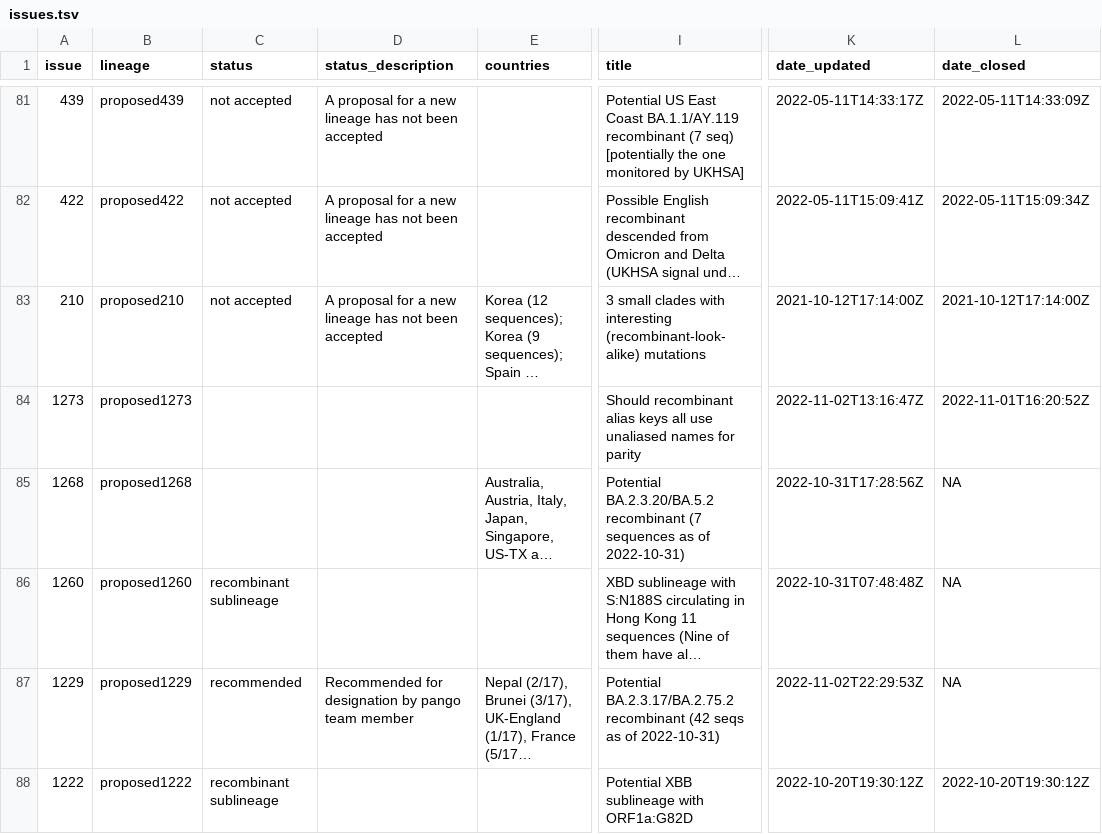
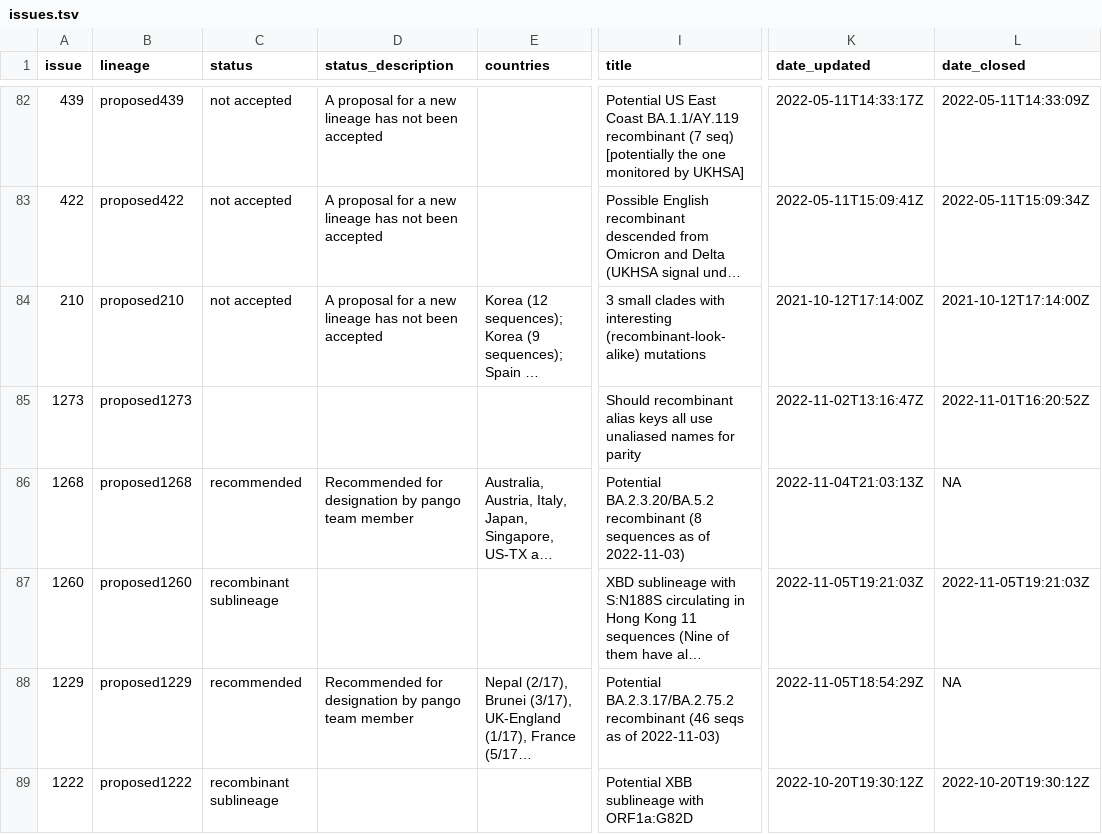
Before and after one commit to ktmeaton/ncov-recombinant, a TSV file: resources/issues.tsv, drawn as a sheet; only a part is shown, gaps mark what is left out; long unchanged cells end in …; addresses are those after the commit; the diff covers the shown part only; the diff names each change by its address in the sheet, - before the commit and + after, or states it on an @@ line.

```diff
--- a/resources/issues.tsv
+++ b/resources/issues.tsv
-C86 (status): (empty)
+C86 (status): recommended
-D86 (status_description): (empty)
+D86 (status_description): Recommended for designation by pango team member
-I86 (title): …BA.2.3.20/BA.5.2 recombinant (7 sequences as of 2022-10-31)
+I86 (title): …BA.2.3.20/BA.5.2 recombinant (8 sequences as of 2022-11-03)
-K86 (date_updated): 2022-10-31T17:28:56Z
+K86 (date_updated): 2022-11-04T21:03:13Z
-K87 (date_updated): 2022-10-31T07:48:48Z
+K87 (date_updated): 2022-11-05T19:21:03Z
-L87 (date_closed): NA
+L87 (date_closed): 2022-11-05T19:21:03Z
-I88 (title): …BA.2.3.17/BA.2.75.2 recombinant (42 seqs as of 2022-10-31)
+I88 (title): …BA.2.3.17/BA.2.75.2 recombinant (46 seqs as of 2022-11-03)
-K88 (date_updated): 2022-11-02T22:29:53Z
+K88 (date_updated): 2022-11-05T18:54:29Z
```
Also changed, not shown: 2 added rows, 1 removed row and 3 edited cells elsewhere in this file, resources/breakpoints.tsv, resources/breakpoints_clade.tsv, 4 other files.
